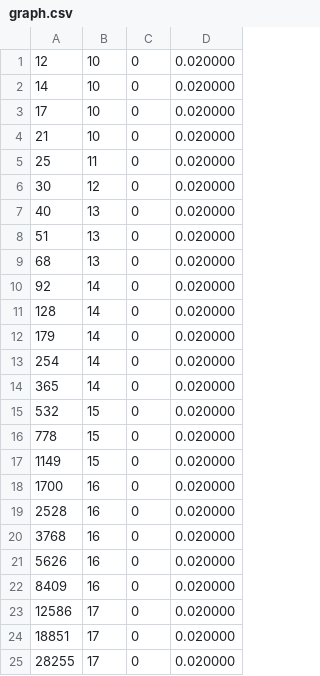
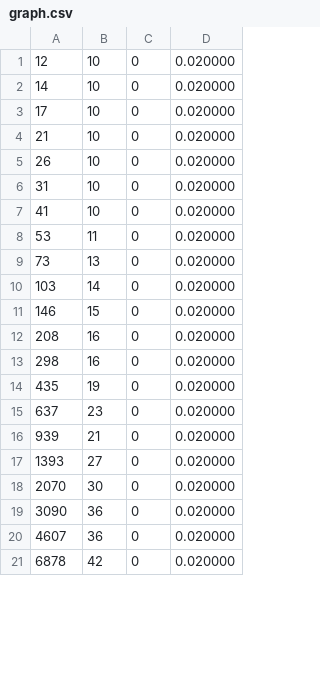
Before and after one commit to maximhar/aphids-and-ladybugs, a CSV file: graph.csv, drawn as a sheet; only a part is shown; the diff covers the shown part only.

```diff
--- a/graph.csv
+++ b/graph.csv
@@ -4,22 +4,18 @@
 21,10,0,0.020000
-25,11,0,0.020000
-30,12,0,0.020000
-40,13,0,0.020000
-51,13,0,0.020000
-68,13,0,0.020000
-92,14,0,0.020000
-128,14,0,0.020000
-179,14,0,0.020000
-254,14,0,0.020000
-365,14,0,0.020000
-532,15,0,0.020000
-778,15,0,0.020000
-1149,15,0,0.020000
-1700,16,0,0.020000
-2528,16,0,0.020000
-3768,16,0,0.020000
-5626,16,0,0.020000
-8409,16,0,0.020000
-12586,17,0,0.020000
-18851,17,0,0.020000
-28255,17,0,0.020000
+26,10,0,0.020000
+31,10,0,0.020000
+41,10,0,0.020000
+53,11,0,0.020000
+73,13,0,0.020000
+103,14,0,0.020000
+146,15,0,0.020000
+208,16,0,0.020000
+298,16,0,0.020000
+435,19,0,0.020000
+637,23,0,0.020000
+939,21,0,0.020000
+1393,27,0,0.020000
+2070,30,0,0.020000
+3090,36,0,0.020000
+4607,36,0,0.020000
+6878,42,0,0.020000
```
Also changed, not shown: 7 added rows elsewhere in this file, 26 other files.
